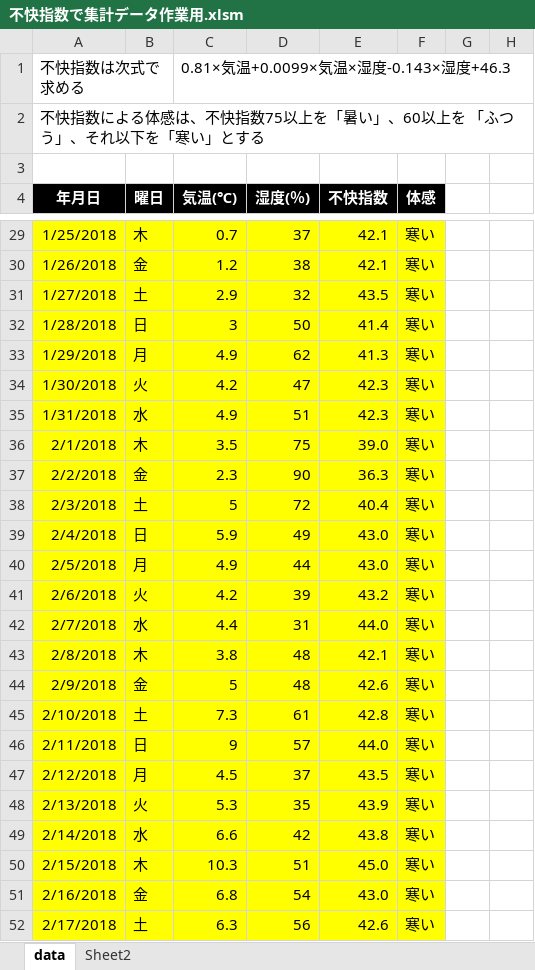
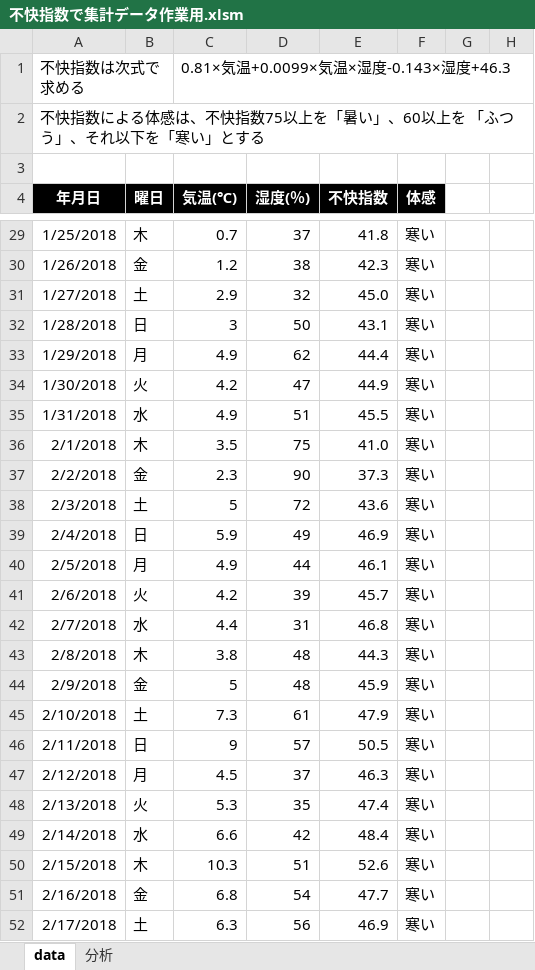
Before and after one commit to shimizu-sit/2022-SIT-SCfCL, an Excel workbook: Lecture12/不快指数で集計データ作業用.xlsm, sheet data, drawn as a sheet; only a part is shown, gaps mark what is left out; values as stored, in another font and other column widths than the file's, no borders; charts and pictures not drawn; the diff covers the shown part only; the diff names each change by its address in the sheet, - before the commit and + after, or states it on an @@ line.

```diff
--- a/Lecture12/不快指数で集計データ作業用.xlsm (sheet data)
+++ b/Lecture12/不快指数で集計データ作業用.xlsm (sheet data)
-sheet tab: Sheet2
+sheet tab: 分析
-A29:F52 fill: #FFFF00
+A29:F52 fill: none
-E29 (不快指数): 42.1
+E29 (不快指数): 41.8
-E30 (不快指数): 42.1
+E30 (不快指数): 42.3
-E31 (不快指数): 43.5
+E31 (不快指数): 45.0
-E32 (不快指数): 41.4
+E32 (不快指数): 43.1
-E33 (不快指数): 41.3
+E33 (不快指数): 44.4
-E34 (不快指数): 42.3
+E34 (不快指数): 44.9
-E35 (不快指数): 42.3
+E35 (不快指数): 45.5
-E36 (不快指数): 39.0
+E36 (不快指数): 41.0
-E37 (不快指数): 36.3
+E37 (不快指数): 37.3
-E38 (不快指数): 40.4
+E38 (不快指数): 43.6
-E39 (不快指数): 43.0
+E39 (不快指数): 46.9
-E40 (不快指数): 43.0
+E40 (不快指数): 46.1
-E41 (不快指数): 43.2
+E41 (不快指数): 45.7
-E42 (不快指数): 44.0
+E42 (不快指数): 46.8
-E43 (不快指数): 42.1
+E43 (不快指数): 44.3
-E44 (不快指数): 42.6
+E44 (不快指数): 45.9
-E45 (不快指数): 42.8
+E45 (不快指数): 47.9
-E46 (不快指数): 44.0
+E46 (不快指数): 50.5
-E47 (不快指数): 43.5
+E47 (不快指数): 46.3
-E48 (不快指数): 43.9
+E48 (不快指数): 47.4
-E49 (不快指数): 43.8
+E49 (不快指数): 48.4
-E50 (不快指数): 45.0
+E50 (不快指数): 52.6
-E51 (不快指数): 43.0
+E51 (不快指数): 47.7
-E52 (不快指数): 42.6
+E52 (不快指数): 46.9
```
Also changed, not shown: 557 edited cells and cell formats elsewhere in this sheet, charts or pictures.
